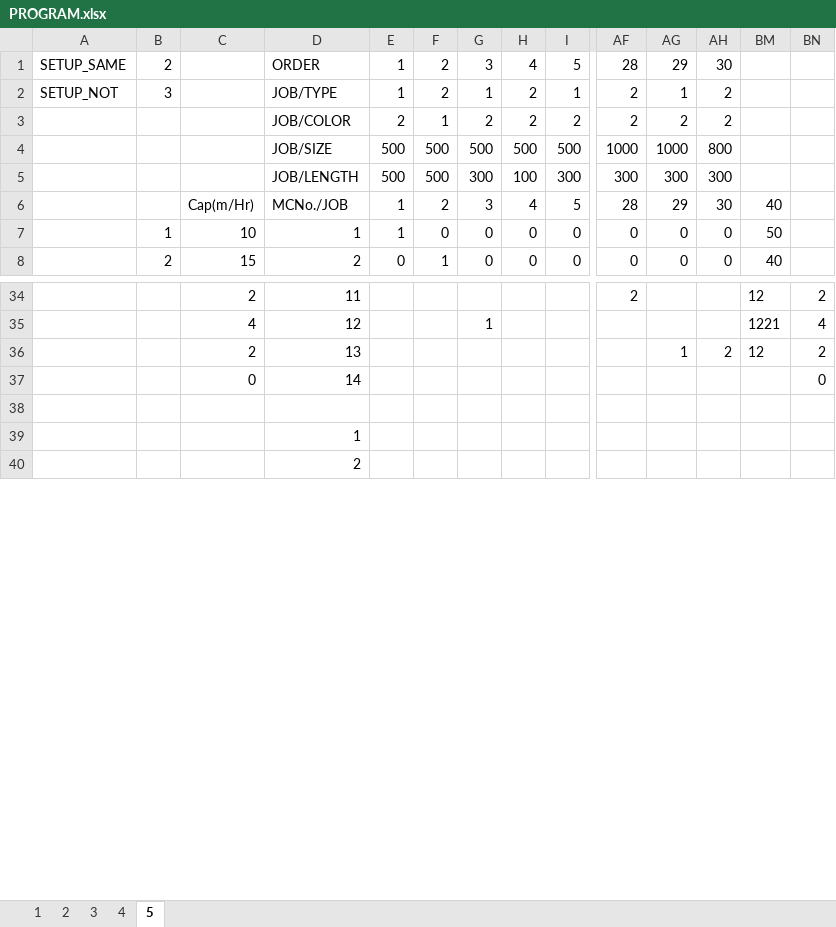
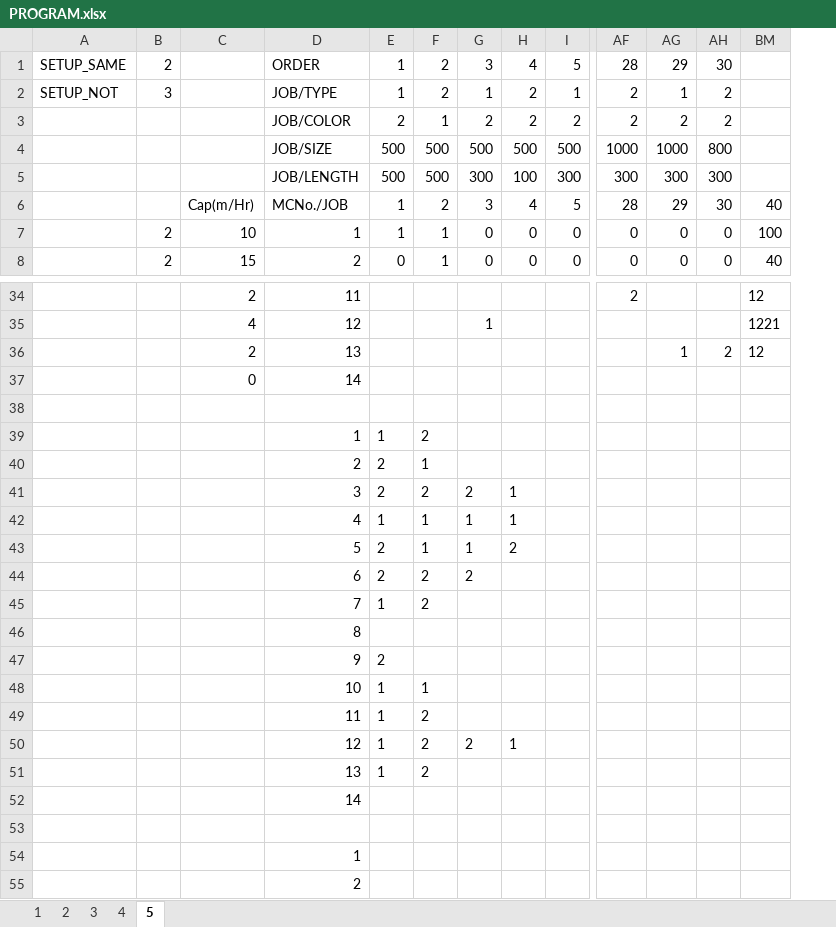
Before and after one commit to matoomgh/IS_EXCEL_SHEET, an Excel workbook: PROGRAM.xlsx, sheet 5, drawn as a sheet; only a part is shown, gaps mark what is left out; values as stored, in another font and other column widths than the file's, no borders; conditional formats not drawn; removed rows and columns are numbered as before the commit, all else as after; rows hold the shown columns only; the diff covers the shown part only; the diff names each change by its address in the sheet, - before the commit and + after, or states it on an @@ line.

Commit message:
COMPLETE - SLIDE Typeof job to left of table

```diff
--- a/PROGRAM.xlsx (sheet 5)
+++ b/PROGRAM.xlsx (sheet 5)
-column BN, rows 34-37: 2 | 4 | 2 | 0
-B7: 1
+B7: 2
-F7: 0
+F7: 1
-BM7: 50
+BM7: 100
+row 38: (empty)
+row 39:  |  |  | 1 | 1 | 2
+row 40:  |  |  | 2 | 2 | 1
+row 41:  |  |  | 3 | 2 | 2 | 2 | 1
+row 42:  |  |  | 4 | 1 | 1 | 1 | 1
+row 43:  |  |  | 5 | 2 | 1 | 1 | 2
+row 44:  |  |  | 6 | 2 | 2 | 2
+row 45:  |  |  | 7 | 1 | 2
+row 46:  |  |  | 8
+row 47:  |  |  | 9 | 2
+row 48:  |  |  | 10 | 1 | 1
+row 49:  |  |  | 11 | 1 | 2
+row 50:  |  |  | 12 | 1 | 2 | 2 | 1
+row 51:  |  |  | 13 | 1 | 2
+row 52:  |  |  | 14
```
Also changed, not shown: 5 edited cells elsewhere in this sheet, formulas that keep their value, hidden cells.
